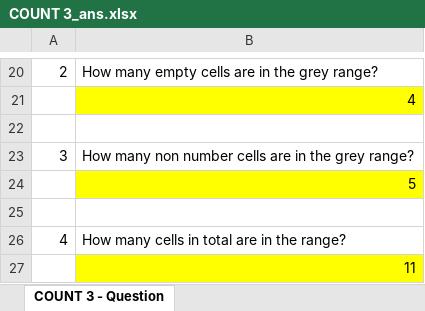
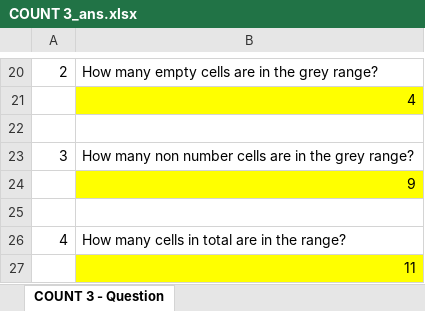
Before and after one commit to madhusudan-9/Excel_data, an Excel workbook: Excel data_ans/COUNT 3_ans.xlsx, sheet COUNT 3 - Question, drawn as a sheet; only a part is shown, gaps mark what is left out; values as stored, in another font and other column widths than the file's, no borders; the diff names each change by its address in the sheet, - before the commit and + after, or states it on an @@ line.

```diff
--- a/Excel data_ans/COUNT 3_ans.xlsx (sheet COUNT 3 - Question)
+++ b/Excel data_ans/COUNT 3_ans.xlsx (sheet COUNT 3 - Question)
-B24: 5
+B24: 9
```
Also changed, not shown: Excel data_ans/IF 4_ans.xlsx.
